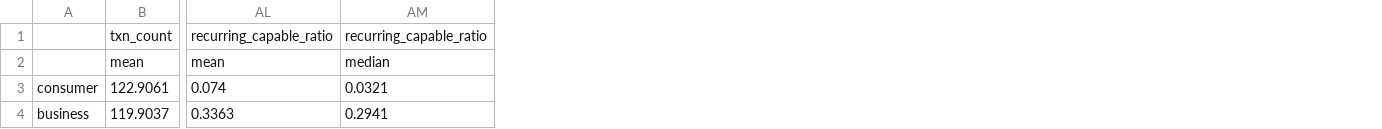
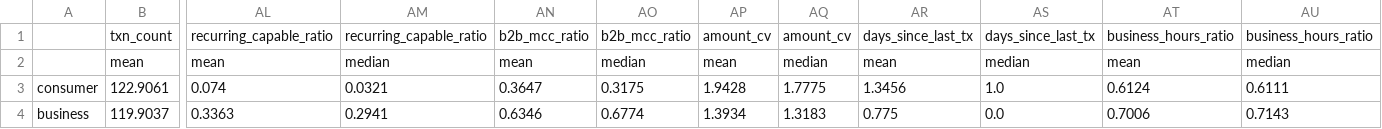
Before and after one commit to linakomf/Mastercard, a CSV file: mastercard_hidden_entrepreneur_artifacts/feature_summary_by_segment.csv, drawn as a sheet; only a part is shown, gaps mark what is left out; the diff names each change by its address in the sheet, - before the commit and + after, or states it on an @@ line.

```diff
--- a/mastercard_hidden_entrepreneur_artifacts/feature_summary_by_segment.csv
+++ b/mastercard_hidden_entrepreneur_artifacts/feature_summary_by_segment.csv
+column AN, rows 1-4: b2b_mcc_ratio | mean | 0.3647 | 0.6346
+column AO, rows 1-4: b2b_mcc_ratio | median | 0.3175 | 0.6774
+column AP, rows 1-4: amount_cv | mean | 1.9428 | 1.3934
+column AQ, rows 1-4: amount_cv | median | 1.7775 | 1.3183
+column AR, rows 1-4: days_since_last_tx | mean | 1.3456 | 0.775
+column AS, rows 1-4: days_since_last_tx | median | 1.0 | 0.0
+column AT, rows 1-4: business_hours_ratio | mean | 0.6124 | 0.7006
+column AU, rows 1-4: business_hours_ratio | median | 0.6111 | 0.7143
```
Also changed, not shown: mastercard_hidden_entrepreneur_artifacts/model_comparison.csv, mastercard_hidden_entrepreneur_artifacts/xgboost_feature_importance.csv, 22 other files.
